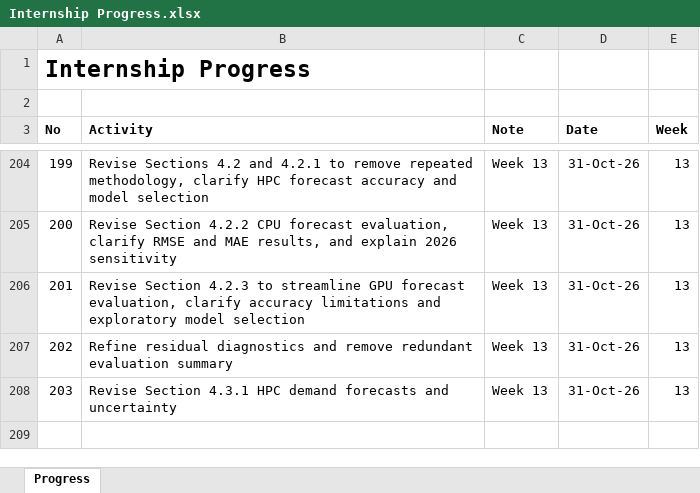
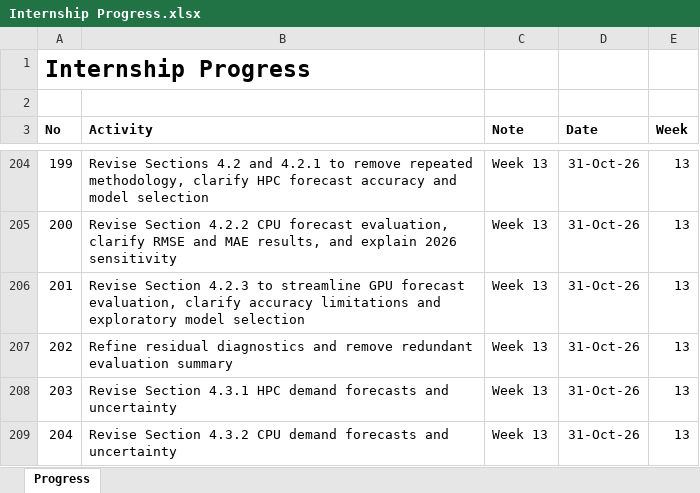
Before and after one commit to yusufkurniar/aas-supercomputing-demand-forecasting, an Excel workbook: assets/progress/Internship Progress.xlsx, sheet Progress, drawn as a sheet; only a part is shown, gaps mark what is left out; values as stored, in another font and other column widths than the file's, no borders; the diff names each change by its address in the sheet, - before the commit and + after, or states it on an @@ line.

Commit message:
Revise Section 4.3.2 CPU demand forecasts and uncertainty
Condense the CPU forecast discussion to focus on projected demand through 2030, removing repeated model evaluation details already covered in Section 4.2.2.

Retain the central linear forecast of approximately 1.37 billion CPU core-hours in 2030 and compare it with the linear model excluding 2026 (1.26 billion) and the full-history log-linear projection (2.48 billion).

Clarify how the 2026 observation and alternative growth assumptions affect the projected trajectories.

Retain the CPU forecast scenario and prediction interval figures, including the 80% and 95% intervals.

Explain the 2030 95% prediction interval of approximately 0.97–1.77 billion CPU core-hours and distinguish statistical uncertainty within the linear model from uncertainty across alternative model specifications.

Document limitations arising from historical resource conversions and residual normality assumptions, and clarify that CPU and overall HPC demand should not be added together.

```diff
--- a/assets/progress/Internship Progress.xlsx (sheet Progress)
+++ b/assets/progress/Internship Progress.xlsx (sheet Progress)
+row 209: 204 | Revise Section 4.3.2 CPU demand forecasts and uncertainty | Week 13 | 31-Oct-26 | 13
```
Also changed, not shown: 3 other files.
